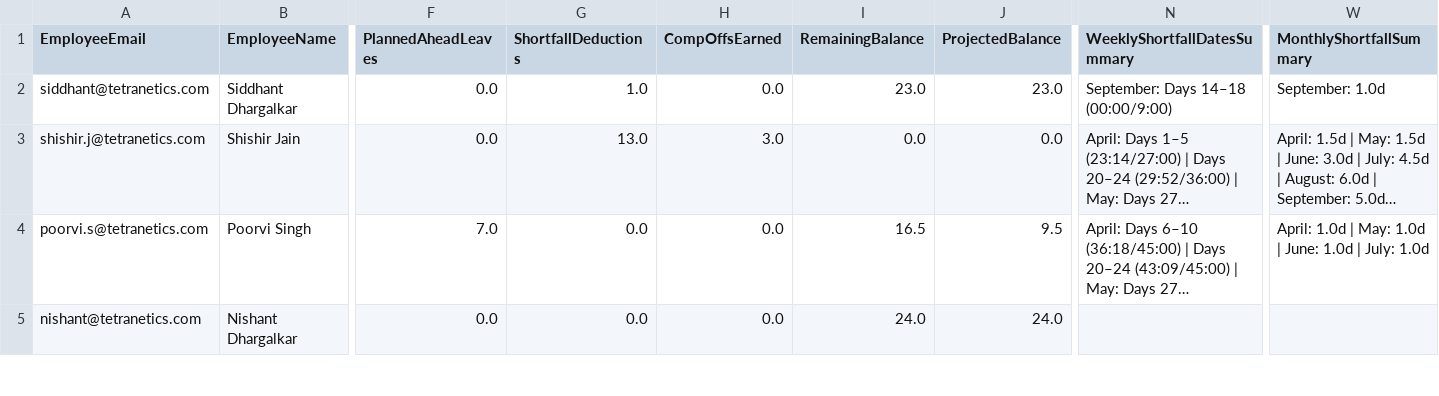
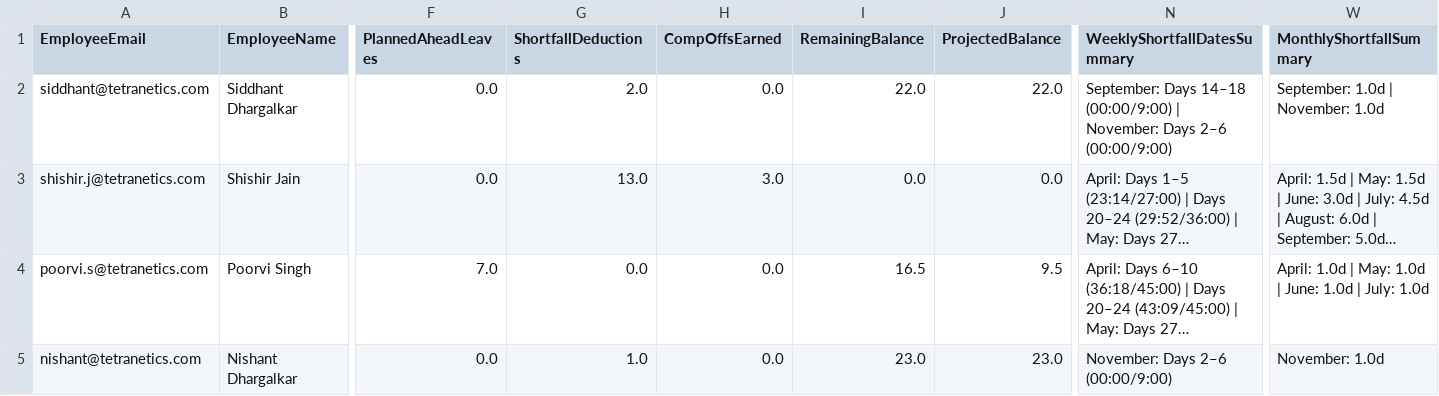
Before and after one commit to buvi-tetranetics/tetranetics-hr-portal, a CSV file: powerapps_data.csv, drawn as a sheet; only a part is shown, gaps mark what is left out; long unchanged cells end in …; the diff covers the shown part only; the diff names each change by its address in the sheet, - before the commit and + after, or states it on an @@ line.

Commit message:
Update leave data

```diff
--- a/powerapps_data.csv
+++ b/powerapps_data.csv
-G2 (ShortfallDeductions): 1.0
+G2 (ShortfallDeductions): 2.0
-I2 (RemainingBalance): 23.0
+I2 (RemainingBalance): 22.0
-J2 (ProjectedBalance): 23.0
+J2 (ProjectedBalance): 22.0
-N2 (WeeklyShortfallDatesSummary): …14–18 (00:00/9:00)
+N2 (WeeklyShortfallDatesSummary): …14–18 (00:00/9:00) | November: Days 2–6 (00:00/9:00)
-W2 (MonthlyShortfallSummary): September: 1.0d
+W2 (MonthlyShortfallSummary): September: 1.0d | November: 1.0d
-G5 (ShortfallDeductions): 0.0
+G5 (ShortfallDeductions): 1.0
-I5 (RemainingBalance): 24.0
+I5 (RemainingBalance): 23.0
-J5 (ProjectedBalance): 24.0
+J5 (ProjectedBalance): 23.0
-N5 (WeeklyShortfallDatesSummary): (empty)
+N5 (WeeklyShortfallDatesSummary): November: Days 2–6 (00:00/9:00)
-W5 (MonthlyShortfallSummary): (empty)
+W5 (MonthlyShortfallSummary): November: 1.0d
```
Also changed, not shown: 105 edited cells elsewhere in this file, daily_punch.csv.
